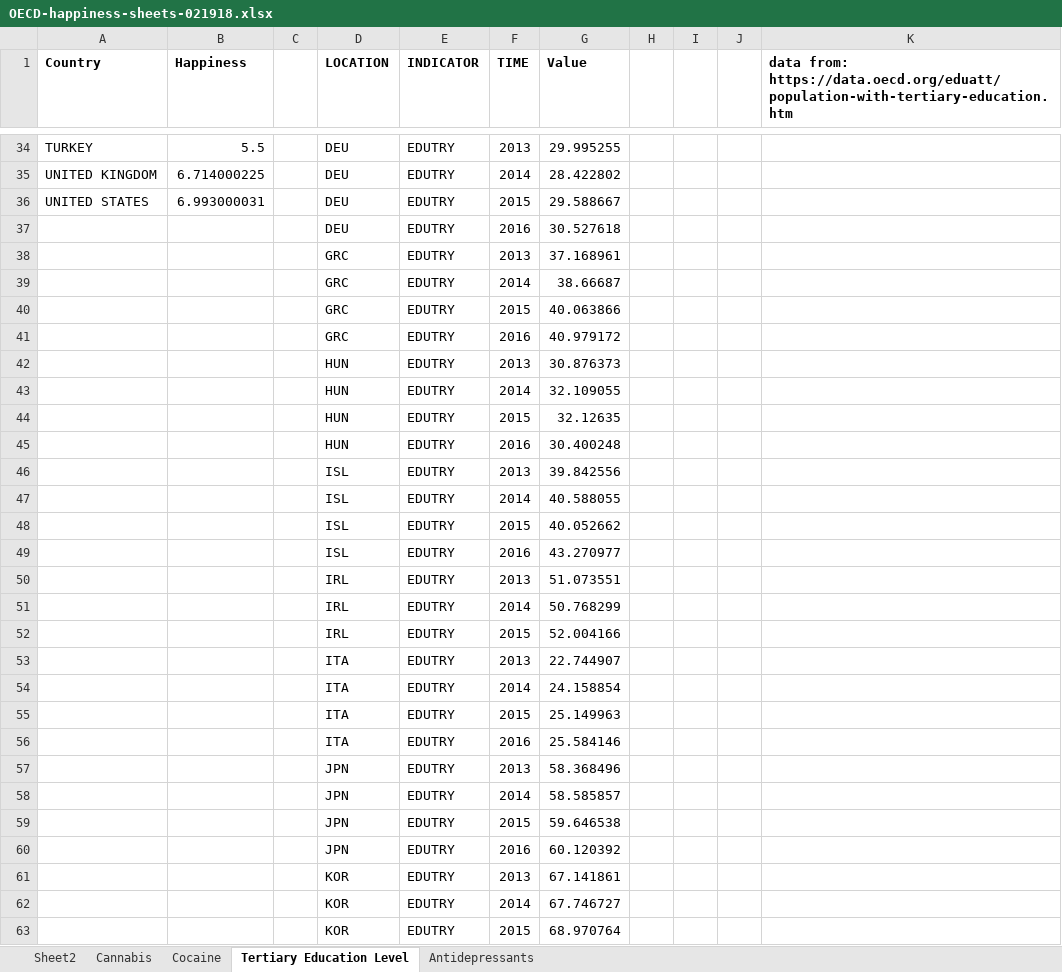
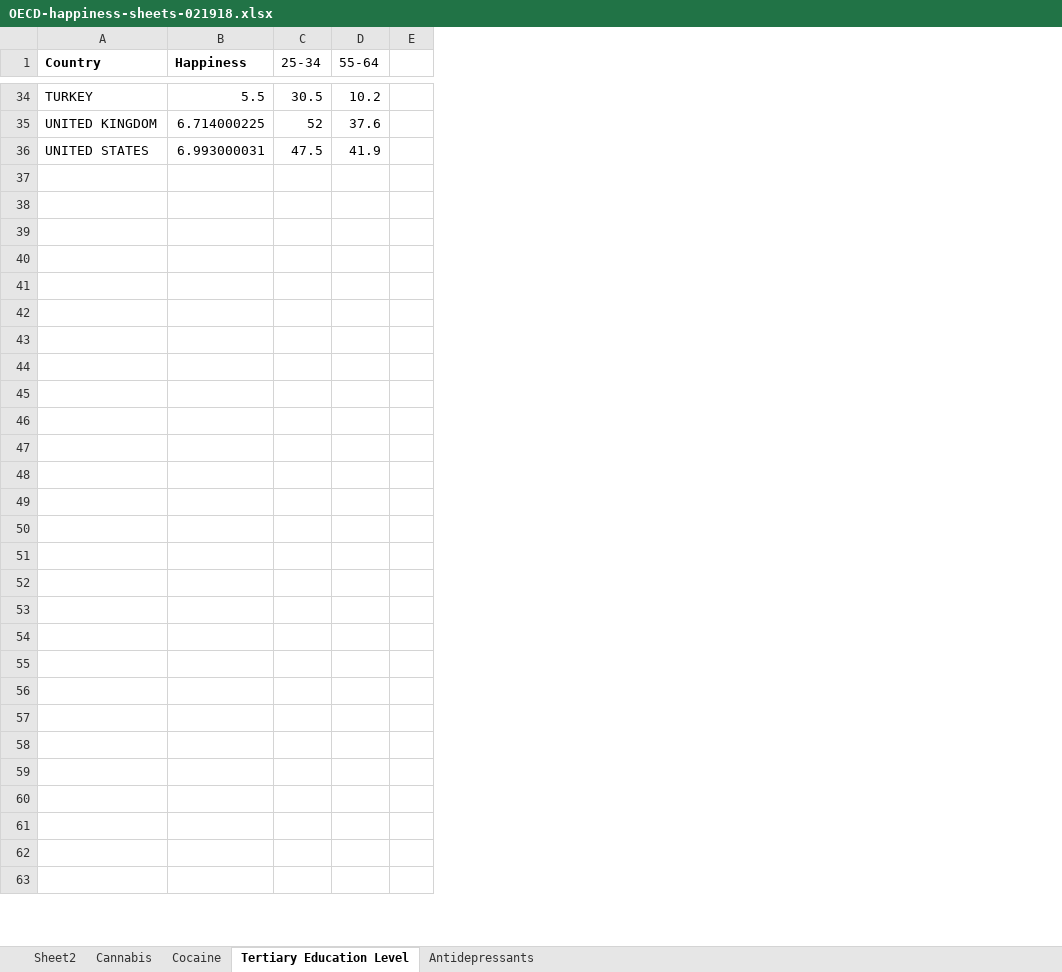
Before and after one commit to stephmarky/3300-p1, an Excel workbook: Stephanie/OECD-happiness-sheets-021918.xlsx, sheet Tertiary Education Level, drawn as a sheet; only a part is shown, gaps mark what is left out; values as stored, in another font and other column widths than the file's, no borders; removed rows and columns are numbered as before the commit, all else as after; the diff covers the shown part only; the diff names each change by its address in the sheet, - before the commit and + after, or states it on an @@ line.

Commit message:
Education
Education

```diff
--- a/Stephanie/OECD-happiness-sheets-021918.xlsx (sheet Tertiary Education Level)
+++ b/Stephanie/OECD-happiness-sheets-021918.xlsx (sheet Tertiary Education Level)
-column C, empty
-column D (LOCATION), rows 34-63: DEU | DEU | DEU | DEU | GRC | GRC | GRC | GRC | HUN | HUN | HUN | HUN | ISL | ISL | ISL | ISL | IRL | IRL | IRL | ITA | ITA | ITA | ITA | JPN | JPN | JPN | JPN | KOR | KOR | KOR
-column E (INDICATOR), rows 34-63: all EDUTRY
@@ column F (TIME) hidden, rows 34-63: 2013 | 2014 | 2015 | 2016 | 2013 | 2014 | 2015 | 2016 | 2013 | 2014 | 2015 | 2016 | 2013 | 2014 | 2015 | 2016 | 2013 | 2014 | 2015 | 2013 | 2014 | 2015 | 2016 | 2013 | 2014 | 2015 | 2016 | 2013 | 2014 | 2015 @@
@@ column G (Value) hidden, rows 34-63: 29.995255 | 28.422802 | 29.588667 | 30.527618 | 37.168961 | 38.66687 | 40.063866 | 40.979172 | 30.876373 | 32.109055 | 32.12635 | 30.400248 | 39.842556 | 40.588055 | 40.052662 | 43.270977 | 51.073551 | 50.768299 | 52.004166 | 22.744907 | 24.158854 | 25.149963 | 25.584146 | 58.368496 | 58.585857 | 59.646538 | 60.120392 | 67.141861 | 67.746727 | 68.970764 @@
@@ column H hidden, empty @@
@@ column I hidden, empty @@
+column C (25-34), rows 34-36: 30.5 | 52 | 47.5
+column D (55-64), rows 34-36: 10.2 | 37.6 | 41.9
@@ column K hidden, row 1: data from: https://data.oecd.org/eduatt/population-with-tertiary-education.htm @@
-row 37:  |  |  | DEU | EDUTRY | 2016 | 30.527618
+row 37: (empty)
-row 38:  |  |  | GRC | EDUTRY | 2013 | 37.168961
+row 38: (empty)
-row 39:  |  |  | GRC | EDUTRY | 2014 | 38.66687
+row 39: (empty)
-row 40:  |  |  | GRC | EDUTRY | 2015 | 40.063866
+row 40: (empty)
-row 41:  |  |  | GRC | EDUTRY | 2016 | 40.979172
+row 41: (empty)
-row 42:  |  |  | HUN | EDUTRY | 2013 | 30.876373
+row 42: (empty)
-row 43:  |  |  | HUN | EDUTRY | 2014 | 32.109055
+row 43: (empty)
-row 44:  |  |  | HUN | EDUTRY | 2015 | 32.12635
+row 44: (empty)
-row 45:  |  |  | HUN | EDUTRY | 2016 | 30.400248
+row 45: (empty)
-row 46:  |  |  | ISL | EDUTRY | 2013 | 39.842556
+row 46: (empty)
-row 47:  |  |  | ISL | EDUTRY | 2014 | 40.588055
+row 47: (empty)
-row 48:  |  |  | ISL | EDUTRY | 2015 | 40.052662
+row 48: (empty)
-row 49:  |  |  | ISL | EDUTRY | 2016 | 43.270977
+row 49: (empty)
-row 50:  |  |  | IRL | EDUTRY | 2013 | 51.073551
+row 50: (empty)
-row 51:  |  |  | IRL | EDUTRY | 2014 | 50.768299
+row 51: (empty)
-row 52:  |  |  | IRL | EDUTRY | 2015 | 52.004166
+row 52: (empty)
-row 53:  |  |  | ITA | EDUTRY | 2013 | 22.744907
+row 53: (empty)
-row 54:  |  |  | ITA | EDUTRY | 2014 | 24.158854
+row 54: (empty)
-row 55:  |  |  | ITA | EDUTRY | 2015 | 25.149963
+row 55: (empty)
-row 56:  |  |  | ITA | EDUTRY | 2016 | 25.584146
+row 56: (empty)
-row 57:  |  |  | JPN | EDUTRY | 2013 | 58.368496
+row 57: (empty)
-row 58:  |  |  | JPN | EDUTRY | 2014 | 58.585857
+row 58: (empty)
-row 59:  |  |  | JPN | EDUTRY | 2015 | 59.646538
+row 59: (empty)
-row 60:  |  |  | JPN | EDUTRY | 2016 | 60.120392
+row 60: (empty)
-row 61:  |  |  | KOR | EDUTRY | 2013 | 67.141861
+row 61: (empty)
-row 62:  |  |  | KOR | EDUTRY | 2014 | 67.746727
+row 62: (empty)
-row 63:  |  |  | KOR | EDUTRY | 2015 | 68.970764
+row 63: (empty)
```
Also changed, not shown: 1072 edited cells elsewhere in this sheet, hidden cells, 3 other files.
